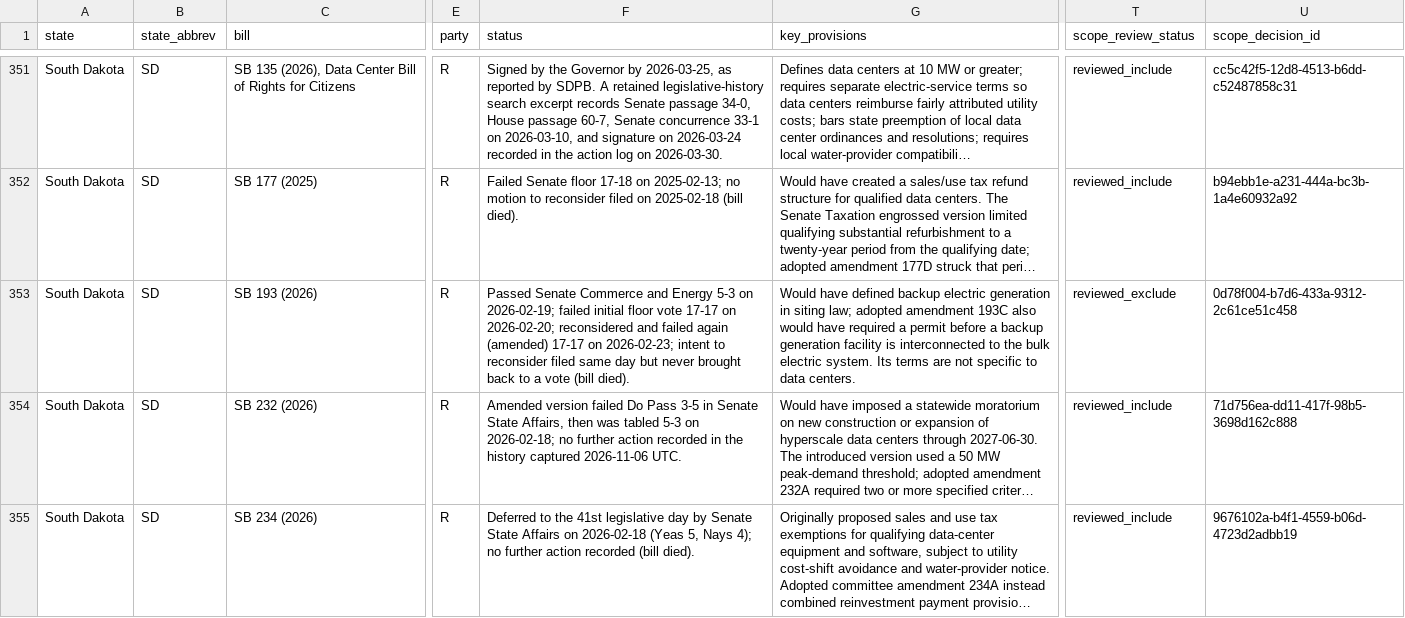
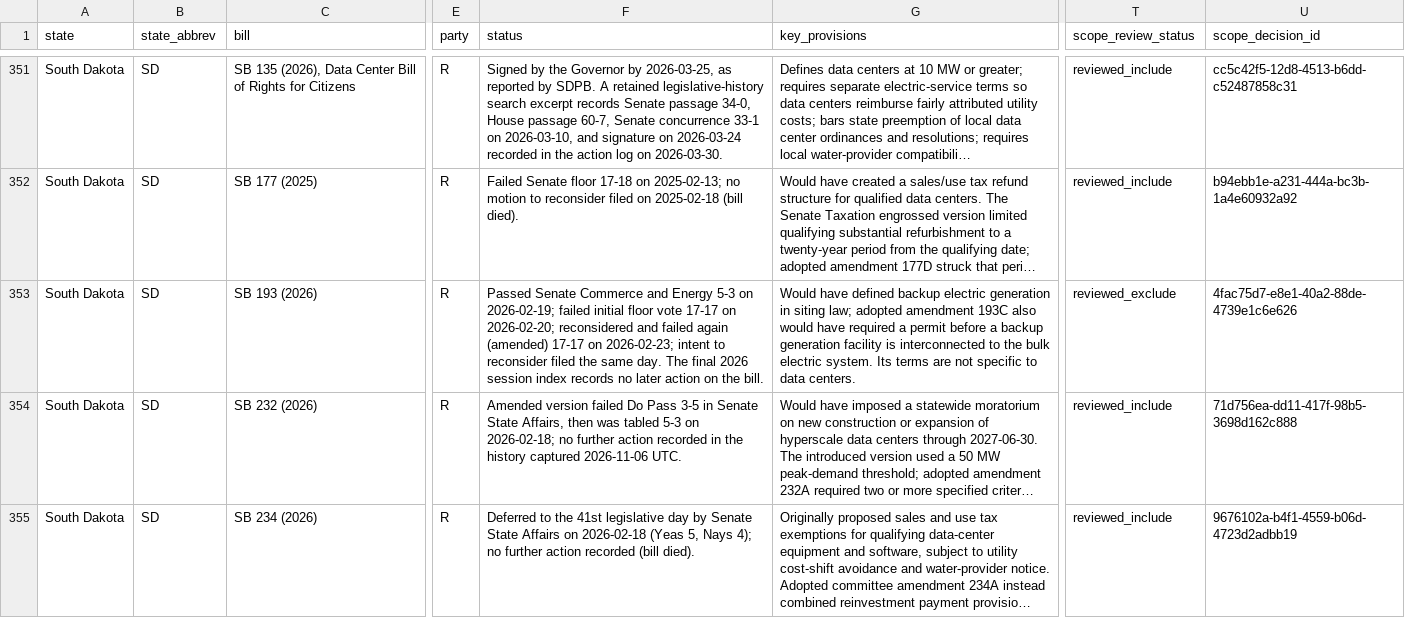
Before and after one commit to mjbommar/moratorium-data-2026, a CSV file: data/policy-scope/all-annotated.csv, drawn as a sheet; only a part is shown, gaps mark what is left out; long unchanged cells end in …; the diff names each change by its address in the sheet, - before the commit and + after, or states it on an @@ line.

Commit message:
Clear four South Dakota bill QA holds using final session index

```diff
--- a/data/policy-scope/all-annotated.csv
+++ b/data/policy-scope/all-annotated.csv
-F353 (status): …reconsider filed same day but never brought back to a vote (bill died).
+F353 (status): …reconsider filed the same day. The final 2026 session index records no later action on the bill.
-U353 (scope_decision_id): 0d78f004-b7d6-433a-9312-2c61ce51c458
+U353 (scope_decision_id): 4fac75d7-e8e1-40a2-88de-4739e1c6e626
```
Also changed, not shown: data/state_legislation.csv, 24 other files.
